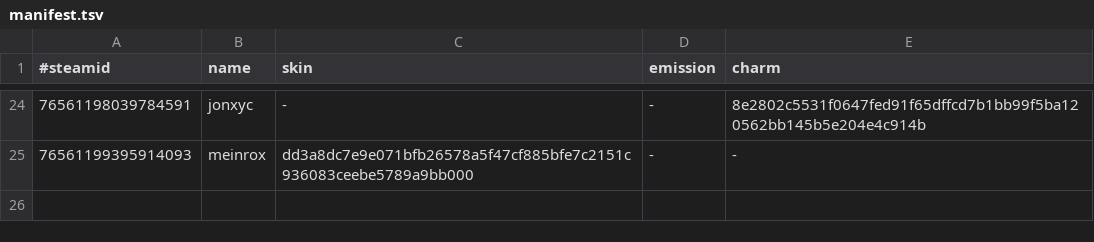
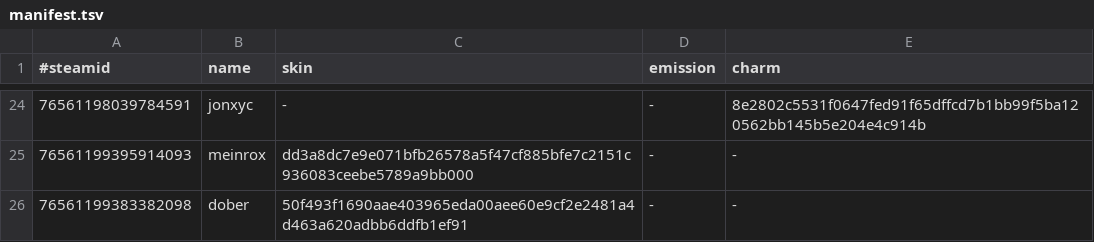
Before and after one commit to d1ll3x3/charm-skins-data, a TSV file: api/manifest.tsv, drawn as a sheet; only a part is shown, gaps mark what is left out; the diff names each change by its address in the sheet, - before the commit and + after, or states it on an @@ line.

Commit message:
Update manifest

```diff
--- a/api/manifest.tsv
+++ b/api/manifest.tsv
+row 26: 76561199383382098 | dober | 50f493f1690aae403965eda00aee60e9cf2e2481a4d463a620adbb6ddfb1ef91 | - | -
```
